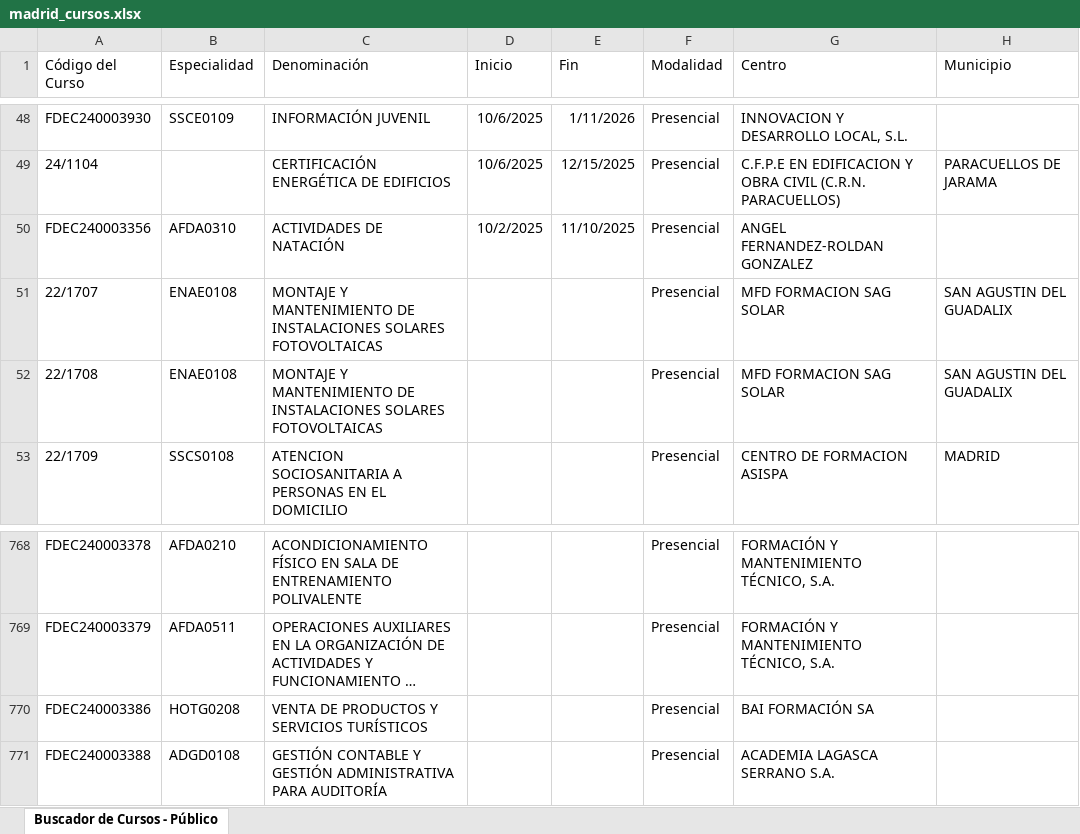
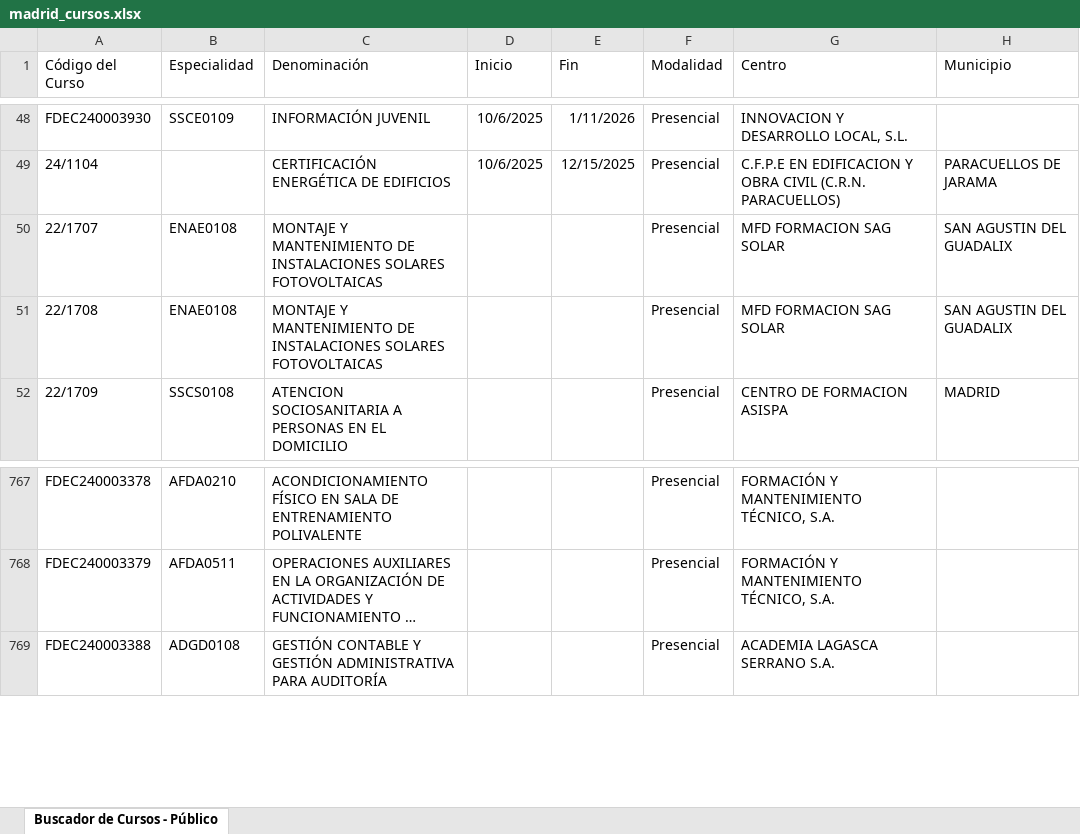
Before and after one commit to adavesik/cursos-de-formacion-SEPE, an Excel workbook: public/madrid_cursos.xlsx, sheet Buscador de Cursos - Público, drawn as a sheet; only a part is shown, gaps mark what is left out; long unchanged cells end in …; values as stored, in another font and other column widths than the file's, no borders; the diff names each change by its address in the sheet, - before the commit and + after, or states it on an @@ line.

```diff
--- a/public/madrid_cursos.xlsx (sheet Buscador de Cursos - Público)
+++ b/public/madrid_cursos.xlsx (sheet Buscador de Cursos - Público)
-row 50: FDEC240003356 | AFDA0310 | ACTIVIDADES DE NATACIÓN | 10/2/2025 | 11/10/2025 | Presencial | ANGEL FERNANDEZ-ROLDAN GONZALEZ
-row 770: FDEC240003386 | HOTG0208 | VENTA DE PRODUCTOS Y SERVICIOS TURÍSTICOS |  |  | Presencial | BAI FORMACIÓN SA
```
